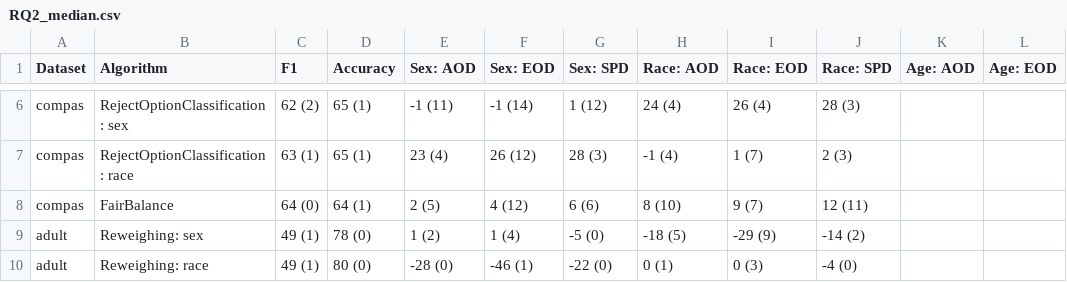
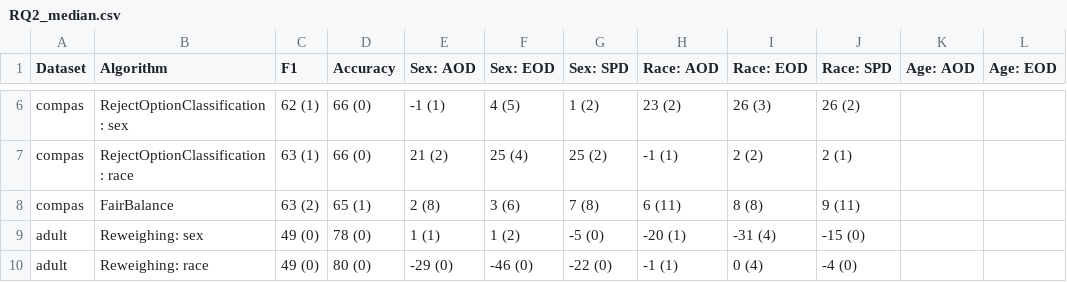
Before and after one commit to hil-se/FairBalance, a CSV file: results/RQ2_median.csv, drawn as a sheet; only a part is shown, gaps mark what is left out; the diff covers the shown part only; the diff names each change by its address in the sheet, - before the commit and + after, or states it on an @@ line.

```diff
--- a/results/RQ2_median.csv
+++ b/results/RQ2_median.csv
-C6 (F1): 62 (2)
+C6 (F1): 62 (1)
-D6:D7 (Accuracy): 65 (1)
+D6:D7 (Accuracy): 66 (0)
-E6 (Sex: AOD): -1 (11)
+E6 (Sex: AOD): -1 (1)
-F6 (Sex: EOD): -1 (14)
+F6 (Sex: EOD): 4 (5)
-G6 (Sex: SPD): 1 (12)
+G6 (Sex: SPD): 1 (2)
-H6 (Race: AOD): 24 (4)
+H6 (Race: AOD): 23 (2)
-I6 (Race: EOD): 26 (4)
+I6 (Race: EOD): 26 (3)
-J6 (Race: SPD): 28 (3)
+J6 (Race: SPD): 26 (2)
-E7 (Sex: AOD): 23 (4)
+E7 (Sex: AOD): 21 (2)
-F7 (Sex: EOD): 26 (12)
+F7 (Sex: EOD): 25 (4)
-G7 (Sex: SPD): 28 (3)
+G7 (Sex: SPD): 25 (2)
-H7 (Race: AOD): -1 (4)
+H7 (Race: AOD): -1 (1)
-I7 (Race: EOD): 1 (7)
+I7 (Race: EOD): 2 (2)
-J7 (Race: SPD): 2 (3)
+J7 (Race: SPD): 2 (1)
-C8 (F1): 64 (0)
+C8 (F1): 63 (2)
-D8 (Accuracy): 64 (1)
+D8 (Accuracy): 65 (1)
-E8 (Sex: AOD): 2 (5)
+E8 (Sex: AOD): 2 (8)
-F8 (Sex: EOD): 4 (12)
+F8 (Sex: EOD): 3 (6)
-G8 (Sex: SPD): 6 (6)
+G8 (Sex: SPD): 7 (8)
-H8 (Race: AOD): 8 (10)
+H8 (Race: AOD): 6 (11)
-I8 (Race: EOD): 9 (7)
+I8 (Race: EOD): 8 (8)
-J8 (Race: SPD): 12 (11)
+J8 (Race: SPD): 9 (11)
-C9:C10 (F1): 49 (1)
+C9:C10 (F1): 49 (0)
-E9 (Sex: AOD): 1 (2)
+E9 (Sex: AOD): 1 (1)
-F9 (Sex: EOD): 1 (4)
+F9 (Sex: EOD): 1 (2)
-H9 (Race: AOD): -18 (5)
+H9 (Race: AOD): -20 (1)
-I9 (Race: EOD): -29 (9)
+I9 (Race: EOD): -31 (4)
-J9 (Race: SPD): -14 (2)
+J9 (Race: SPD): -15 (0)
-E10 (Sex: AOD): -28 (0)
+E10 (Sex: AOD): -29 (0)
-F10 (Sex: EOD): -46 (1)
+F10 (Sex: EOD): -46 (0)
-H10 (Race: AOD): 0 (1)
+H10 (Race: AOD): -1 (1)
-I10 (Race: EOD): 0 (3)
+I10 (Race: EOD): 0 (4)
```
Also changed, not shown: 115 edited cells elsewhere in this file, 2 other files.
